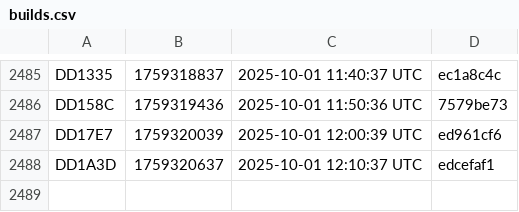
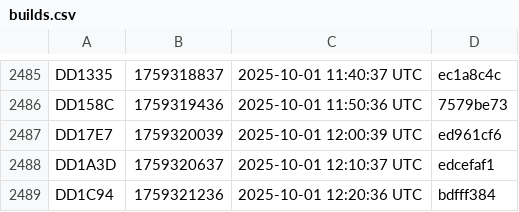
Before and after one commit to noob2git/weather, a CSV file: docs/assets/builds.csv, drawn as a sheet; only a part is shown, gaps mark what is left out; the diff names each change by its address in the sheet, - before the commit and + after, or states it on an @@ line.

```diff
--- a/docs/assets/builds.csv
+++ b/docs/assets/builds.csv
+row 2489: DD1C94 | 1759321236 | 2025-10-01 12:20:36 UTC | bdfff384
```
Also changed, not shown: data/weather_history.csv, 2 other files.
